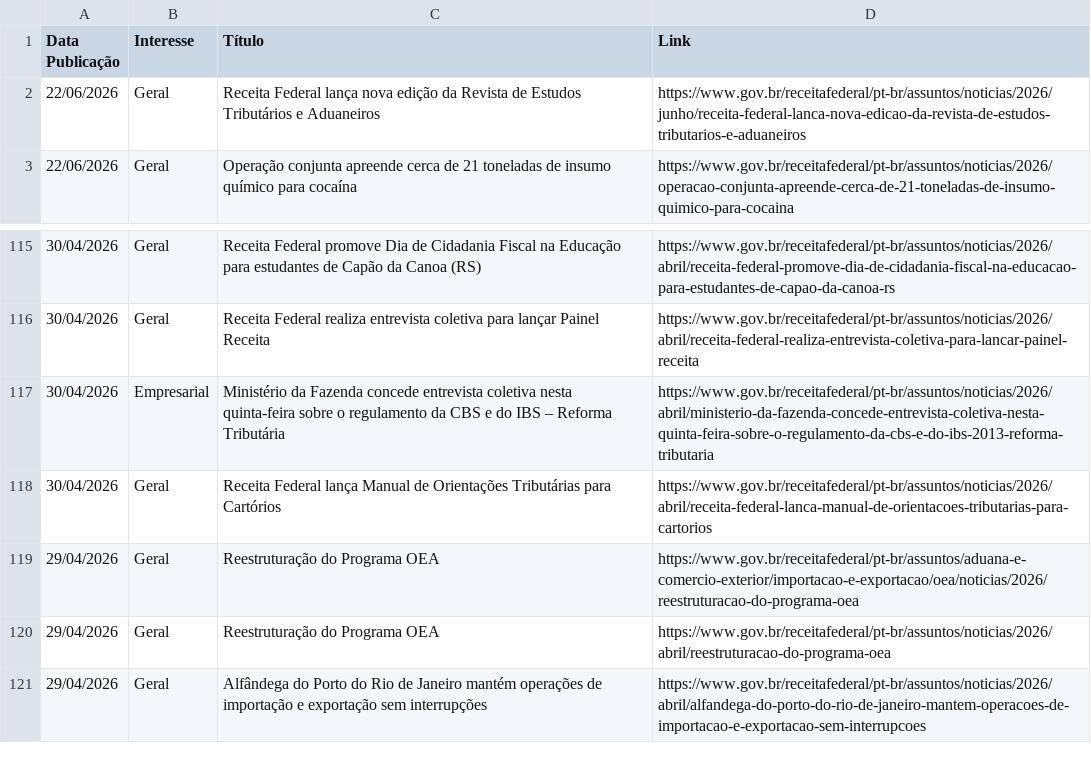
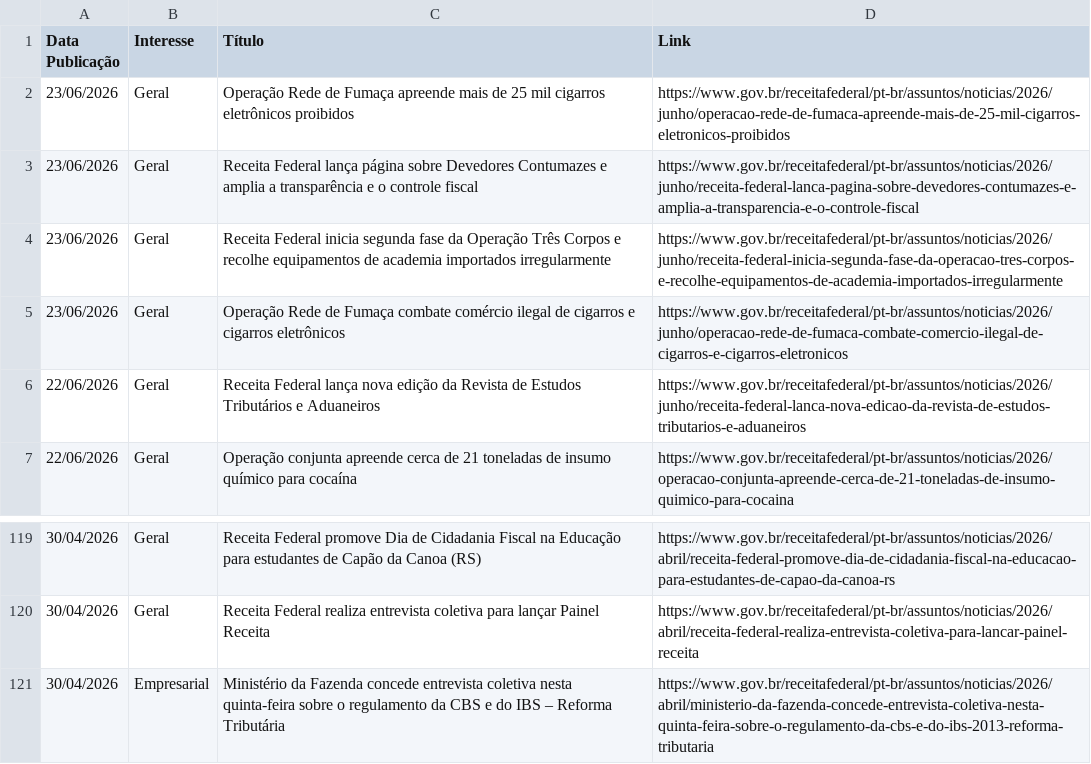
Before and after one commit to suporteagyle/automacao-receita, a CSV file: noticias_receita.csv, drawn as a sheet; only a part is shown, gaps mark what is left out; removed rows and columns are numbered as before the commit, all else as after; the diff names each change by its address in the sheet, - before the commit and + after, or states it on an @@ line.

```diff
--- a/noticias_receita.csv
+++ b/noticias_receita.csv
+row 2: 23/06/2026 | Geral | Operação Rede de Fumaça apreende mais de 25 mil cigarros eletrônicos proibidos | https://www.gov.br/receitafederal/pt-br/assuntos/noticias/2026/junho/operacao-rede-de-fumaca-apreende-mais-de-25-mil-cigarros-eletronicos-proibidos
+row 3: 23/06/2026 | Geral | Receita Federal lança página sobre Devedores Contumazes e amplia a transparência e o controle fiscal | https://www.gov.br/receitafederal/pt-br/assuntos/noticias/2026/junho/receita-federal-lanca-pagina-sobre-devedores-contumazes-e-amplia-a-transparencia-e-o-controle-fiscal
+row 4: 23/06/2026 | Geral | Receita Federal inicia segunda fase da Operação Três Corpos e recolhe equipamentos de academia importados irregularmente | https://www.gov.br/receitafederal/pt-br/assuntos/noticias/2026/junho/receita-federal-inicia-segunda-fase-da-operacao-tres-corpos-e-recolhe-equipamentos-de-academia-importados-irregularmente
+row 5: 23/06/2026 | Geral | Operação Rede de Fumaça combate comércio ilegal de cigarros e cigarros eletrônicos | https://www.gov.br/receitafederal/pt-br/assuntos/noticias/2026/junho/operacao-rede-de-fumaca-combate-comercio-ilegal-de-cigarros-e-cigarros-eletronicos
-row 118: 30/04/2026 | Geral | Receita Federal lança Manual de Orientações Tributárias para Cartórios | https://www.gov.br/receitafederal/pt-br/assuntos/noticias/2026/abril/receita-federal-lanca-manual-de-orientacoes-tributarias-para-cartorios
-row 119: 29/04/2026 | Geral | Reestruturação do Programa OEA | https://www.gov.br/receitafederal/pt-br/assuntos/aduana-e-comercio-exterior/importacao-e-exportacao/oea/noticias/2026/reestruturacao-do-programa-oea
-row 120: 29/04/2026 | Geral | Reestruturação do Programa OEA | https://www.gov.br/receitafederal/pt-br/assuntos/noticias/2026/abril/reestruturacao-do-programa-oea
-row 121: 29/04/2026 | Geral | Alfândega do Porto do Rio de Janeiro mantém operações de importação e exportação sem interrupções | https://www.gov.br/receitafederal/pt-br/assuntos/noticias/2026/abril/alfandega-do-porto-do-rio-de-janeiro-mantem-operacoes-de-importacao-e-exportacao-sem-interrupcoes
```
